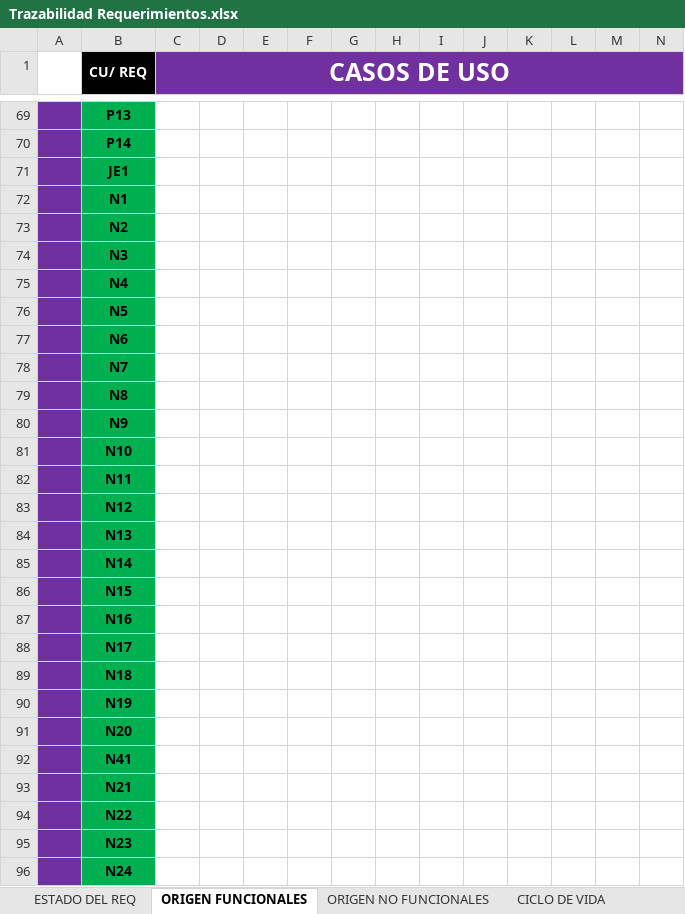
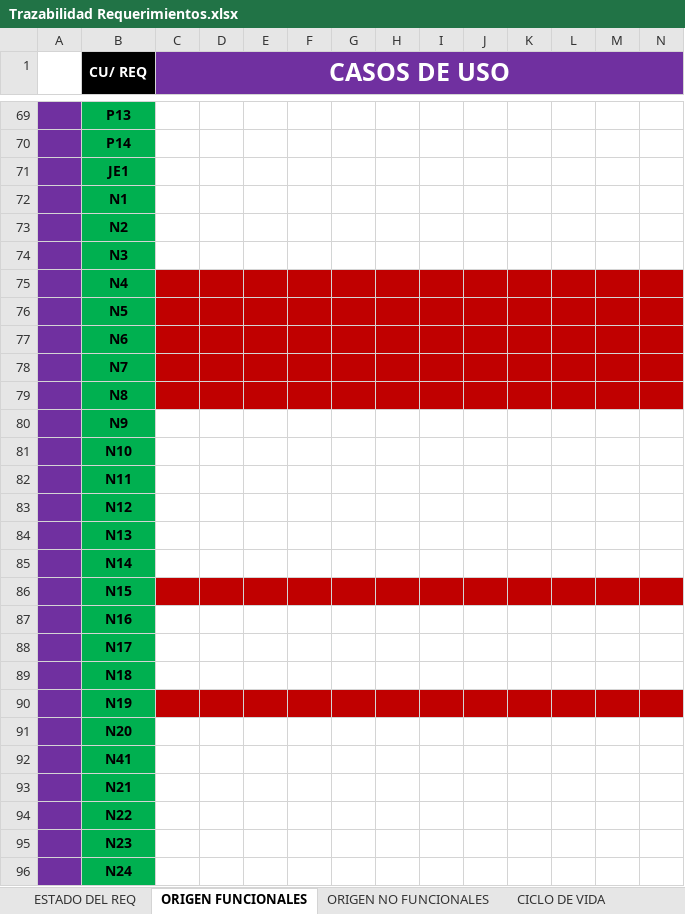
Before and after one commit to doomer4646/alimnova, an Excel workbook: SRS ENTREGA/Trazabilidad Requerimientos.xlsx, sheet ORIGEN FUNCIONALES, drawn as a sheet; only a part is shown, gaps mark what is left out; values as stored, in another font and other column widths than the file's, no borders; removed rows and columns are numbered as before the commit, all else as after; the diff covers the shown part only; the diff names each change by its address in the sheet, - before the commit and + after, or states it on an @@ line.

```diff
--- a/SRS ENTREGA/Trazabilidad Requerimientos.xlsx (sheet ORIGEN FUNCIONALES)
+++ b/SRS ENTREGA/Trazabilidad Requerimientos.xlsx (sheet ORIGEN FUNCIONALES)
-C1:AD1 merged
+C1:O1 merged
-C75:N79 fill: none
+C75:N79 fill: #C00000
-C86:N86 fill: none
+C86:N86 fill: #C00000
-C90:N90 fill: none
+C90:N90 fill: #C00000
```
Also changed, not shown: 1 added row, 1 removed row, cell formats and merged cells elsewhere in this sheet, sheet ESTADO DEL REQ.
